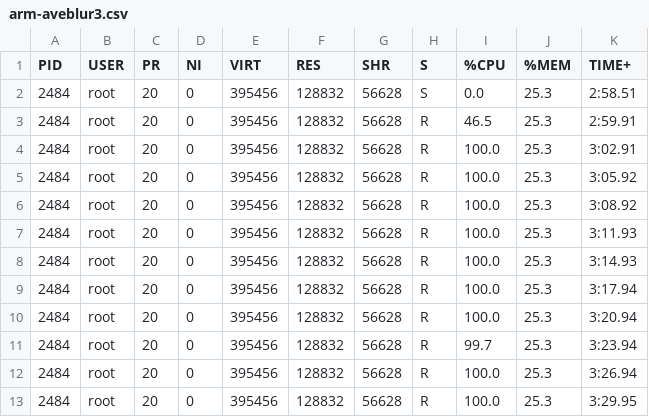
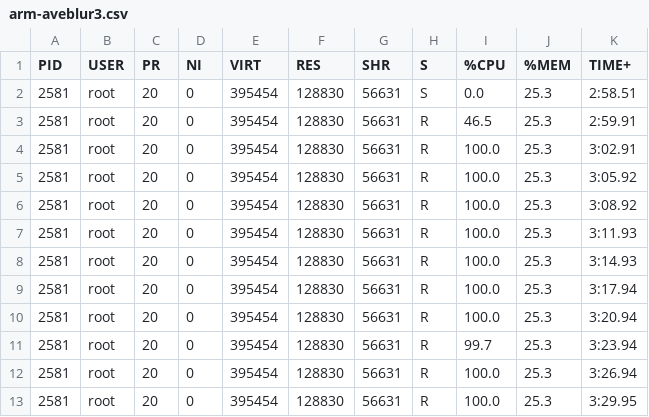
Before and after one commit to dirsulaiman/pynq-cv, a CSV file: test-python/performance-test/csv/arm-aveblur3.csv, drawn as a sheet.

Commit message:
aveblur 3

```diff
--- a/test-python/performance-test/csv/arm-aveblur3.csv
+++ b/test-python/performance-test/csv/arm-aveblur3.csv
@@ -1,13 +1,13 @@
 PID; USER; PR; NI; VIRT; RES; SHR; S; %CPU; %MEM; TIME+;
-2484; root; 20; 0; 395456; 128832; 56628; S; 0.0; 25.3; 2:58.51;
-2484; root; 20; 0; 395456; 128832; 56628; R; 46.5; 25.3; 2:59.91;
-2484; root; 20; 0; 395456; 128832; 56628; R; 100.0; 25.3; 3:02.91;
-2484; root; 20; 0; 395456; 128832; 56628; R; 100.0; 25.3; 3:05.92;
-2484; root; 20; 0; 395456; 128832; 56628; R; 100.0; 25.3; 3:08.92;
-2484; root; 20; 0; 395456; 128832; 56628; R; 100.0; 25.3; 3:11.93;
-2484; root; 20; 0; 395456; 128832; 56628; R; 100.0; 25.3; 3:14.93;
-2484; root; 20; 0; 395456; 128832; 56628; R; 100.0; 25.3; 3:17.94;
-2484; root; 20; 0; 395456; 128832; 56628; R; 100.0; 25.3; 3:20.94;
-2484; root; 20; 0; 395456; 128832; 56628; R; 99.7; 25.3; 3:23.94;
-2484; root; 20; 0; 395456; 128832; 56628; R; 100.0; 25.3; 3:26.94;
-2484; root; 20; 0; 395456; 128832; 56628; R; 100.0; 25.3; 3:29.95;
+2581; root; 20; 0; 395454; 128830; 56631; S; 0.0; 25.3; 2:58.51;
+2581; root; 20; 0; 395454; 128830; 56631; R; 46.5; 25.3; 2:59.91;
+2581; root; 20; 0; 395454; 128830; 56631; R; 100.0; 25.3; 3:02.91;
+2581; root; 20; 0; 395454; 128830; 56631; R; 100.0; 25.3; 3:05.92;
+2581; root; 20; 0; 395454; 128830; 56631; R; 100.0; 25.3; 3:08.92;
+2581; root; 20; 0; 395454; 128830; 56631; R; 100.0; 25.3; 3:11.93;
+2581; root; 20; 0; 395454; 128830; 56631; R; 100.0; 25.3; 3:14.93;
+2581; root; 20; 0; 395454; 128830; 56631; R; 100.0; 25.3; 3:17.94;
+2581; root; 20; 0; 395454; 128830; 56631; R; 100.0; 25.3; 3:20.94;
+2581; root; 20; 0; 395454; 128830; 56631; R; 99.7; 25.3; 3:23.94;
+2581; root; 20; 0; 395454; 128830; 56631; R; 100.0; 25.3; 3:26.94;
+2581; root; 20; 0; 395454; 128830; 56631; R; 100.0; 25.3; 3:29.95;
```
Also changed, not shown: 3 other files.
